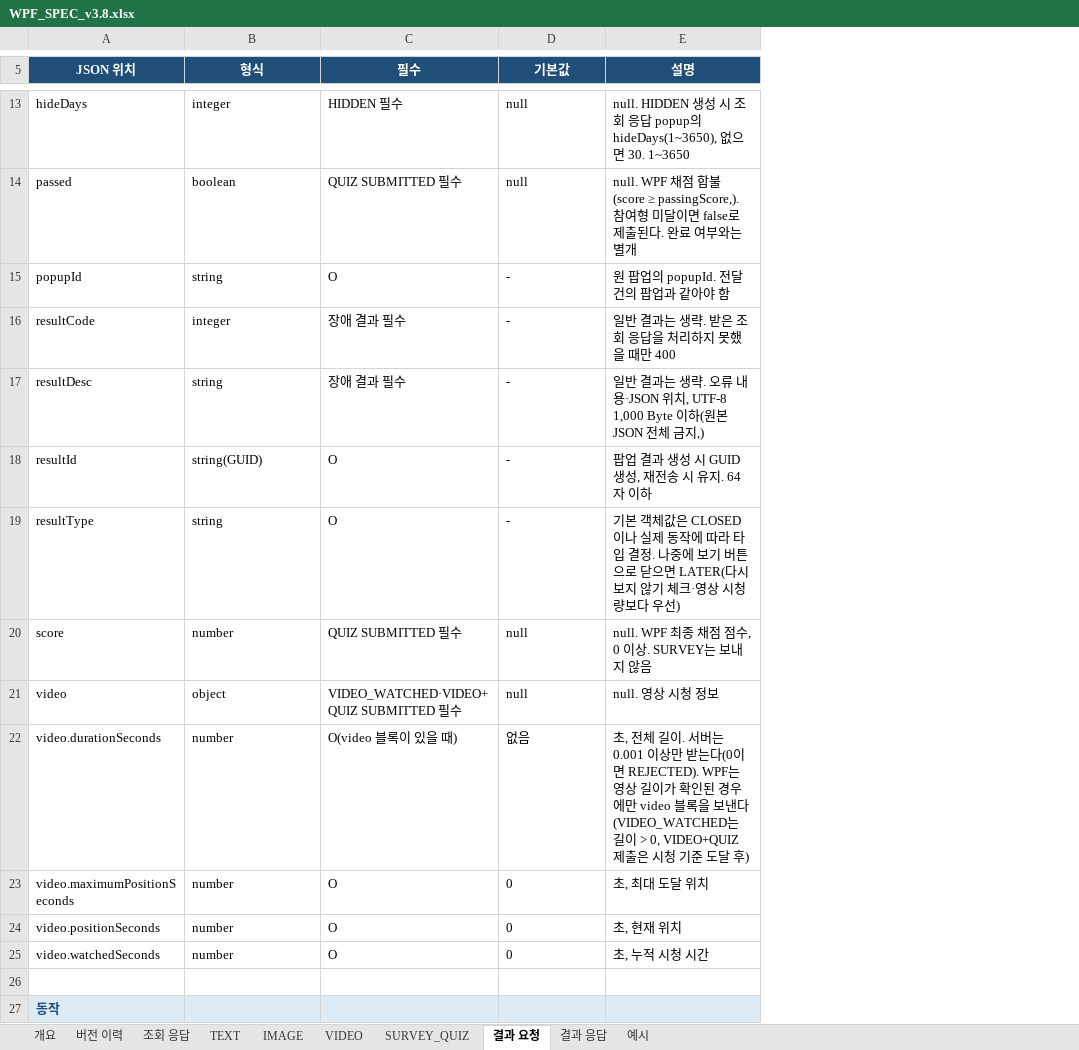
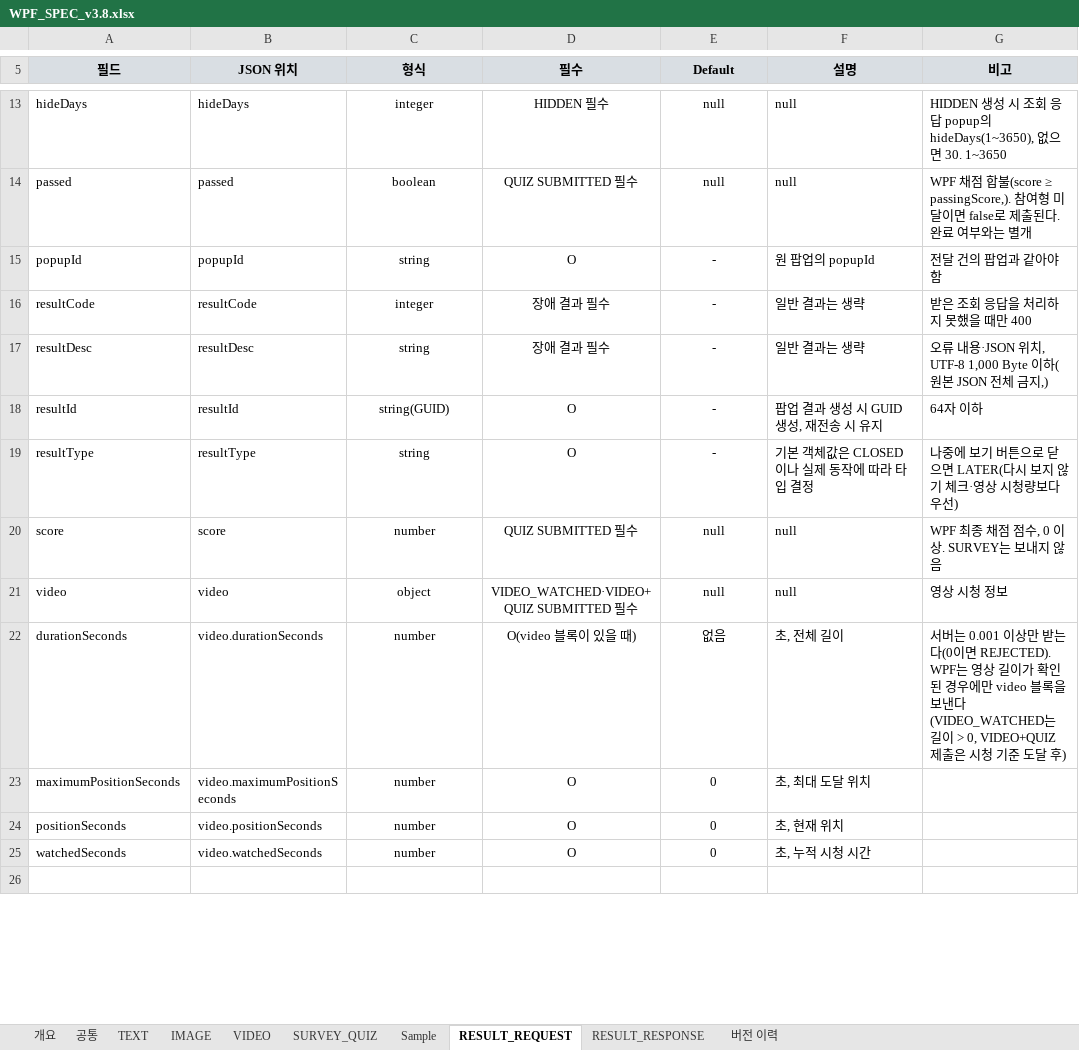
Before and after one commit to ok-sy/WPF_WindowsPopupWithC_proto, an Excel workbook: docs/interfaces/WPF/WPF_SPEC_v3.8.xlsx, sheet RESULT_REQUEST, drawn as a sheet; only a part is shown, gaps mark what is left out; values as stored, in another font and other column widths than the file's, no borders; removed rows and columns are numbered as before the commit, all else as after; the diff covers the shown part only; the diff names each change by its address in the sheet, - before the commit and + after, or states it on an @@ line.

```diff
--- a/docs/interfaces/WPF/WPF_SPEC_v3.8.xlsx (sheet RESULT_REQUEST)
+++ b/docs/interfaces/WPF/WPF_SPEC_v3.8.xlsx (sheet RESULT_REQUEST)
-sheet tab: 결과 요청
+sheet tab: RESULT_REQUEST
-sheet tab: 결과 응답
+sheet tab: RESULT_RESPONSE
-sheet tab: 조회 응답
-sheet tab: 예시
+sheet tab: 공통
+sheet tab: Sample
@@ sheet tab order changed: 개요 | 공통 | TEXT | IMAGE | VIDEO | SURVEY_QUIZ | Sample | RESULT_REQUEST | RESULT_RESPONSE | 버전 이력 @@
+column A (필드), rows 13-25: hideDays | passed | popupId | resultCode | resultDesc | resultId | resultType | score | video | durationSeconds | maximumPositionSeconds | positionSeconds | watchedSeconds
+column G (비고), rows 13-22: HIDDEN 생성 시 조회 응답 popup의 hideDays(1~3650), 없으면 30. 1~3650 | WPF 채점 합불(score ≥ passingScore,). 참여형 미달이면 false로 제출된다. 완료 여부와는 별개 | 전달 건의 팝업과 같아야 함 | 받은 조회 응답을 처리하지 못했을 때만 400 | 오류 내용·JSON 위치, UTF-8 1,000 Byte 이하(원본 JSON 전체 금지,) | 64자 이하 | 나중에 보기 버튼으로 닫으면 LATER(다시 보지 않기 체크·영상 시청량보다 우선) | WPF 최종 채점 점수, 0 이상. SURVEY는 보내지 않음 | 영상 시청 정보 | 서버는 0.001 이상만 받는다(0이면 REJECTED). WPF는 영상 길이가 확인된 경우에만 video 블록을 보낸다(VIDEO_WATCHED는 길이 > 0, VIDEO+QUIZ 제출은 시청 기준 도달 후)
@@ B5:F5 fill: #1F4E79 → #D9DEE3, text colour: #FFFFFF → black @@
-E5: 기본값
+E5: Default
-C13:E25 alignment: left
+C13:E25 alignment: center
-F13 (설명): null. HIDDEN 생성 시 조회 응답 popup의 hideDays(1~3650), 없으면 30. 1~3650
+F13 (설명): null
-F14 (설명): null. WPF 채점 합불(score ≥ passingScore,). 참여형 미달이면 false로 제출된다. 완료 여부와는 별개
+F14 (설명): null
-F15 (설명): 원 팝업의 popupId. 전달 건의 팝업과 같아야 함
+F15 (설명): 원 팝업의 popupId
-F16 (설명): 일반 결과는 생략. 받은 조회 응답을 처리하지 못했을 때만 400
+F16 (설명): 일반 결과는 생략
-F17 (설명): 일반 결과는 생략. 오류 내용·JSON 위치, UTF-8 1,000 Byte 이하(원본 JSON 전체 금지,)
+F17 (설명): 일반 결과는 생략
-F18 (설명): 팝업 결과 생성 시 GUID 생성, 재전송 시 유지. 64자 이하
+F18 (설명): 팝업 결과 생성 시 GUID 생성, 재전송 시 유지
-F19 (설명): …입 결정. 나중에 보기 버튼으로 닫으면 LATER(다시 보지 않기 체크·영상 시청량보다 우선)
+F19 (설명): …입 결정
-F20 (설명): null. WPF 최종 채점 점수, 0 이상. SURVEY는 보내지 않음
+F20 (설명): null
-F21 (설명): null. 영상 시청 정보
+F21 (설명): null
-F22 (설명): …체 길이. 서버는 0.001 이상만 받는다(0이면 REJECTED). WPF는 영상 길이가 확인된 경우에만 video 블록을 보낸다(VIDEO_WATCHED는 길이 > 0, VIDEO+QUIZ 제출은 시청 기준 도달 후)
+F22 (설명): …체 길이
-row 27: 동작
```
Also changed, not shown: 25 added rows, 24 removed rows, 14 edited cells and cell formats elsewhere in this sheet, sheet RESULT_RESPONSE, sheet 개요, sheet SURVEY_QUIZ, sheet TEXT, sheet IMAGE, sheet VIDEO, 1 more sheet, 2 other files.
